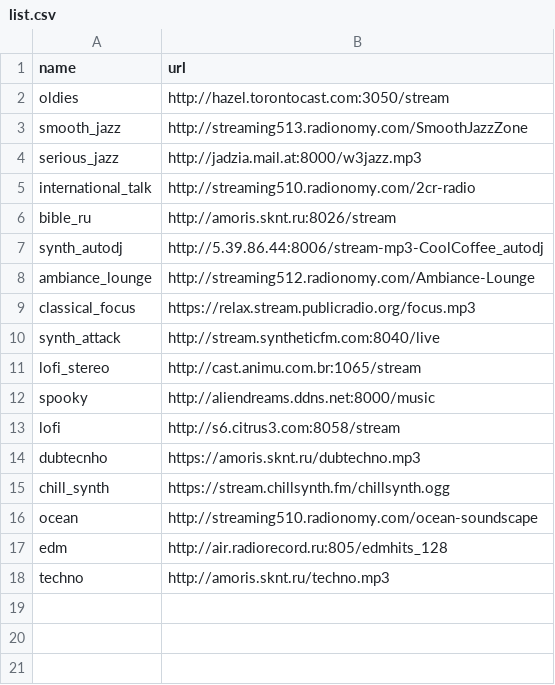
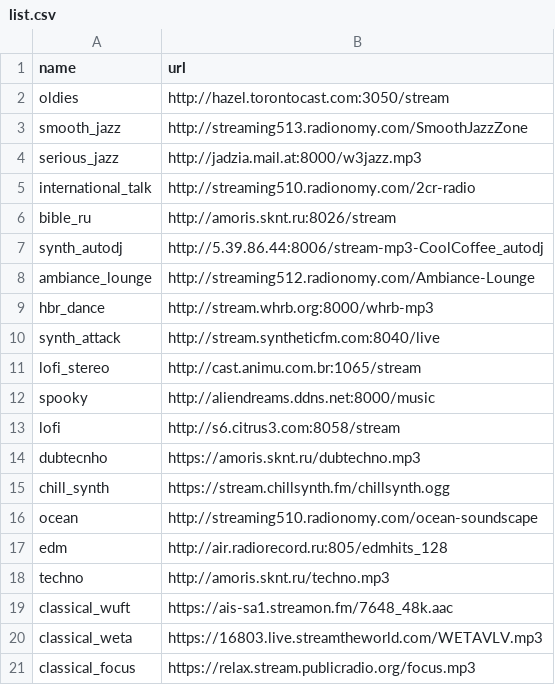
Before and after one commit to allwynfernandes/world-radio-station-list, a CSV file: list.csv, drawn as a sheet.

Commit message:
added statiion weta and sorted by classical

```diff
--- a/list.csv
+++ b/list.csv
@@ -8,3 +8,3 @@ synth_autodj,http://5.39.86.44:8006/stream-mp3-CoolCoffee_autodj
 ambiance_lounge,http://streaming512.radionomy.com/Ambiance-Lounge
-classical_focus,https://relax.stream.publicradio.org/focus.mp3
+hbr_dance,http://stream.whrb.org:8000/whrb-mp3
 synth_attack,http://stream.syntheticfm.com:8040/live
@@ -18 +18,4 @@ edm,http://air.radiorecord.ru:805/edmhits_128
 techno,http://amoris.sknt.ru/techno.mp3
+classical_wuft,https://ais-sa1.streamon.fm/7648_48k.aac
+classical_weta,https://16803.live.streamtheworld.com/WETAVLV.mp3
+classical_focus,https://relax.stream.publicradio.org/focus.mp3
```
